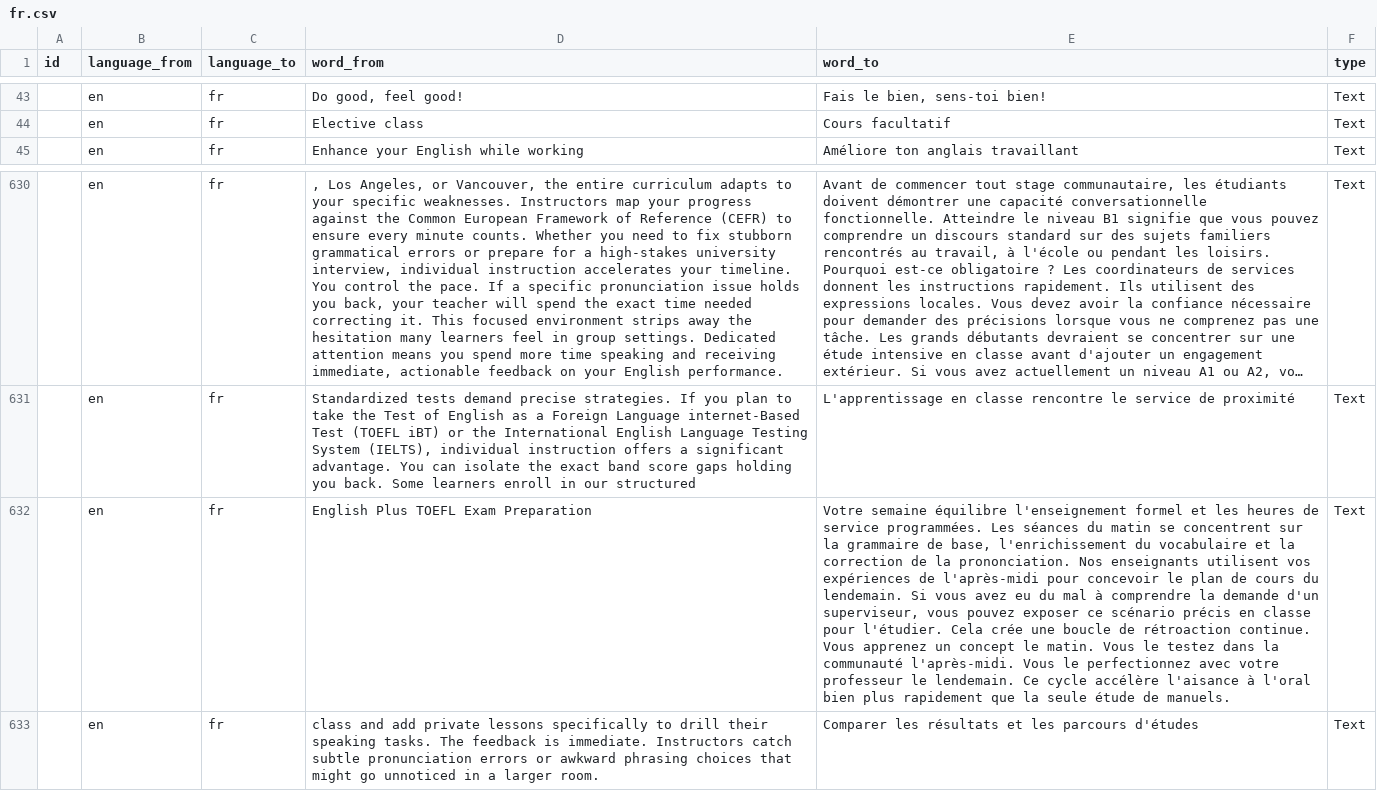
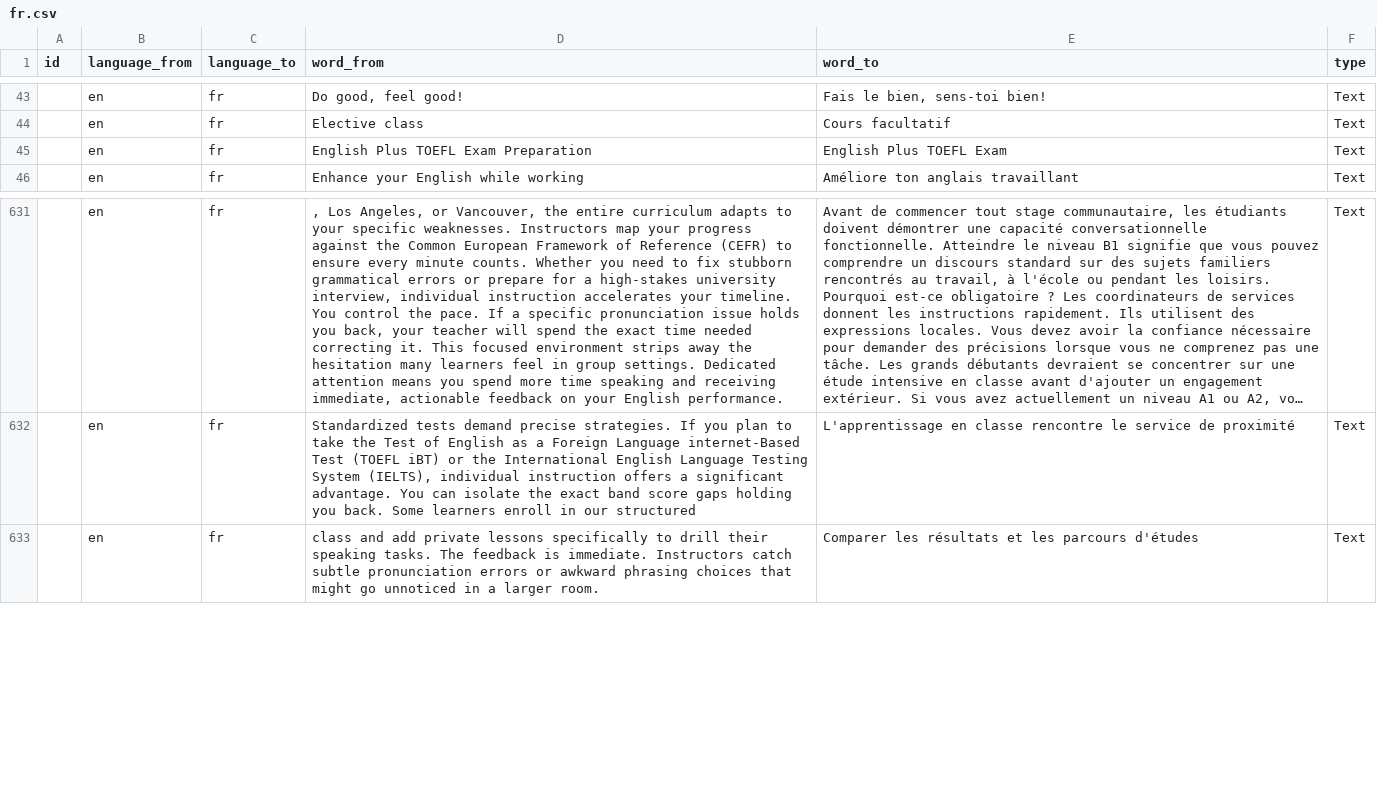
Before and after one commit to cagdasunal/CEL, a CSV file: docs/admin/weglot-imports/fr.csv, drawn as a sheet; only a part is shown, gaps mark what is left out; long unchanged cells end in …; removed rows and columns are numbered as before the commit, all else as after; the diff names each change by its address in the sheet, - before the commit and + after, or states it on an @@ line.

```diff
--- a/docs/admin/weglot-imports/fr.csv
+++ b/docs/admin/weglot-imports/fr.csv
+row 45:  | en | fr | English Plus TOEFL Exam Preparation | English Plus TOEFL Exam | Text
-row 632:  | en | fr | English Plus TOEFL Exam Preparation | Votre semaine équilibre l'enseignement formel et les heures de service programmées. Les séances du matin se concentrent sur la grammaire de base, l'enrichissement du vocabulaire et la correction de la prononciation. Nos enseignants utilisent vos expériences de l'après-midi pour concevoir le plan de cours du lendemain. Si vous avez eu du mal à comprendre la demande d'un superviseur, vous pouvez exposer ce scénario précis en classe pour l'étudier. Cela crée une boucle de rétroaction continue. Vous apprenez un concept le matin. Vous le testez dans la communauté l'après-midi. Vous le perfectionnez avec votre professeur le lendemain. Ce cycle accélère l'aisance à l'oral bien plus rapidement que la seule étude de manuels. | Text
```
Also changed, not shown: docs/admin/weglot-imports/ar.csv, docs/admin/weglot-imports/es.csv, 9 other files.
